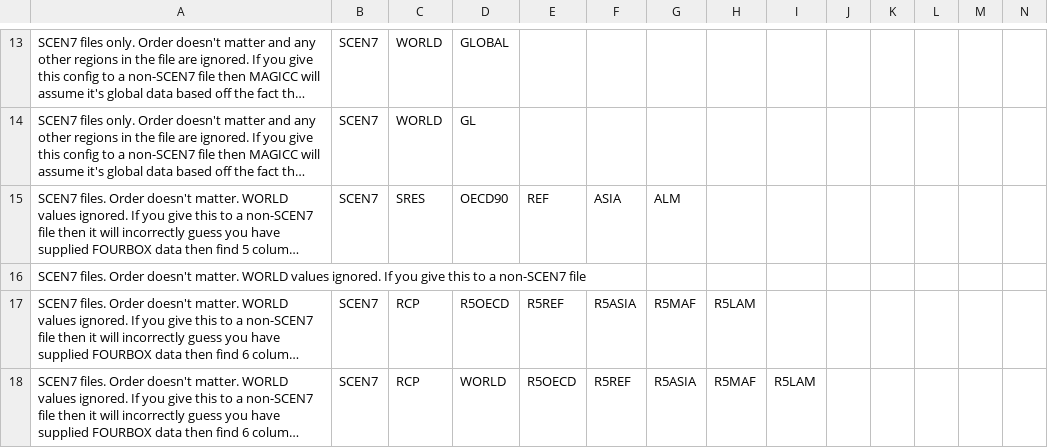
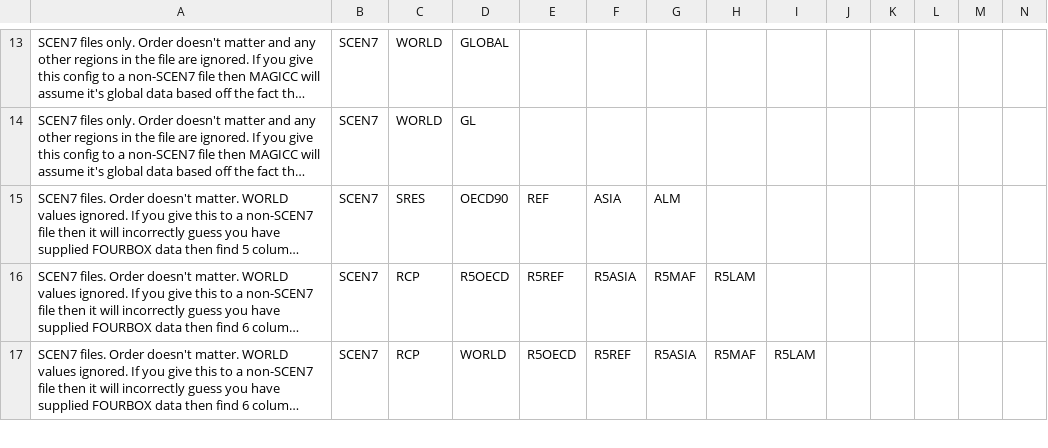
Before and after one commit to openscm/pymagicc, a CSV file: pymagicc/definitions/magicc_dattype_regionmode_regions.csv, drawn as a sheet; only a part is shown, gaps mark what is left out; long unchanged cells end in …; rows hold the shown columns only; the diff names each change by its address in the sheet, - before the commit and + after, or states it on an @@ line.

```diff
--- a/pymagicc/definitions/magicc_dattype_regionmode_regions.csv
+++ b/pymagicc/definitions/magicc_dattype_regionmode_regions.csv
-row 16: SCEN7 files. Order doesn't matter. WORLD values ignored. If you give this to a non-SCEN7 file
```
Also changed, not shown: 3 other files.
